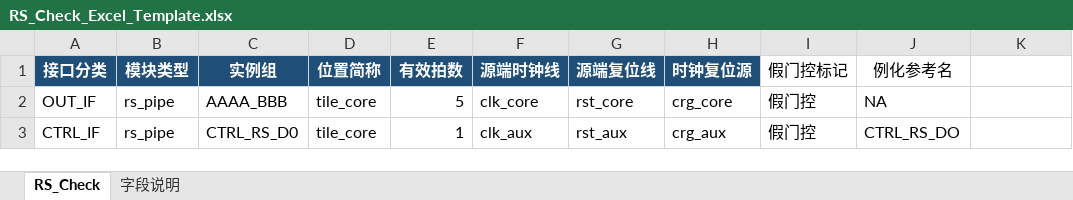
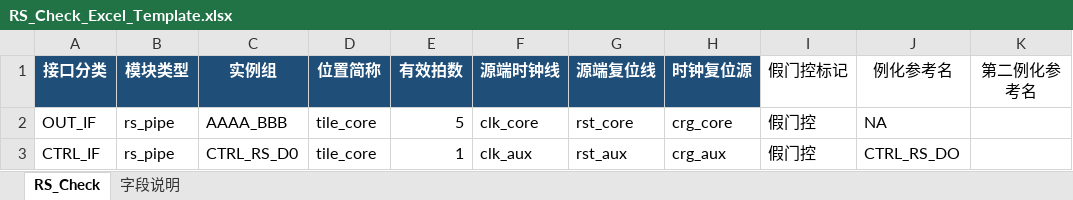
Before and after one commit to ysyx-22040210-yudian/suhua_rs_tool, an Excel workbook: examples/RS_Check_Excel_Template.xlsx, sheet RS_Check, drawn as a sheet; values as stored, in another font and other column widths than the file's, no borders; table styles not drawn; the diff names each change by its address in the sheet, - before the commit and + after, or states it on an @@ line.

```diff
--- a/examples/RS_Check_Excel_Template.xlsx (sheet RS_Check)
+++ b/examples/RS_Check_Excel_Template.xlsx (sheet RS_Check)
-K1: (empty)
+K1: 第二例化参考名
```
Also changed, not shown: sheet 字段说明, 41 other files.
